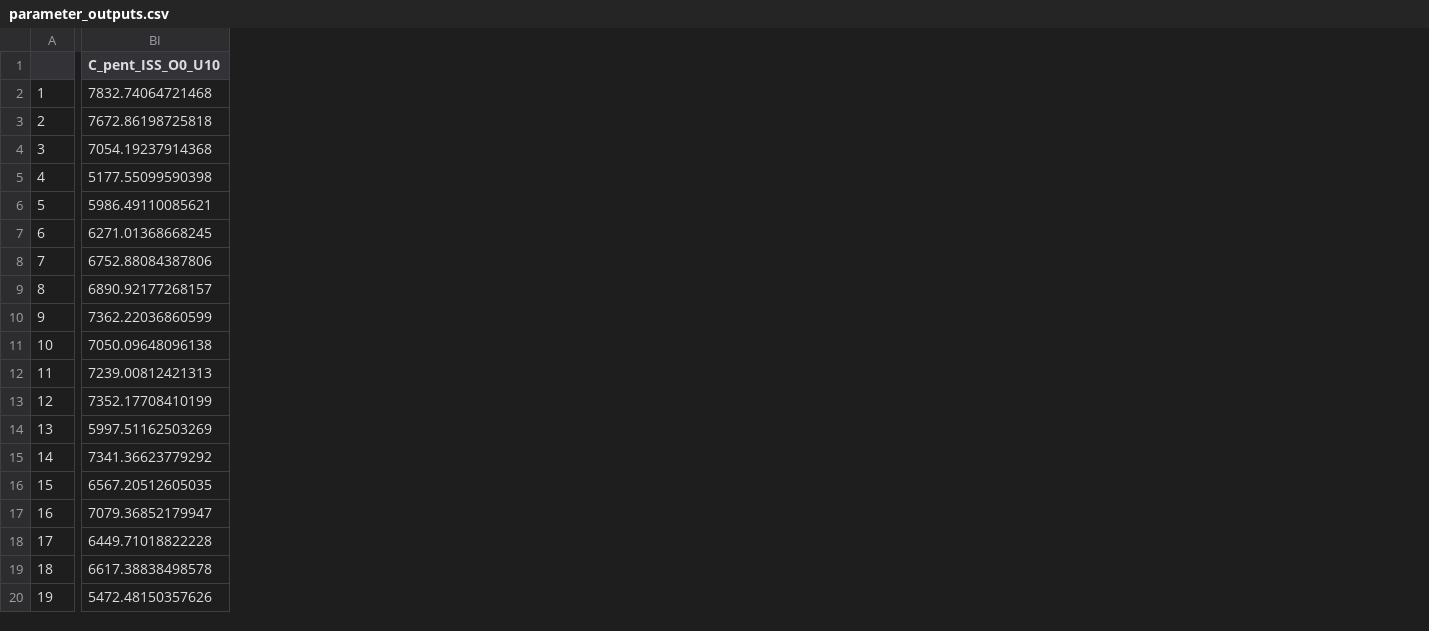
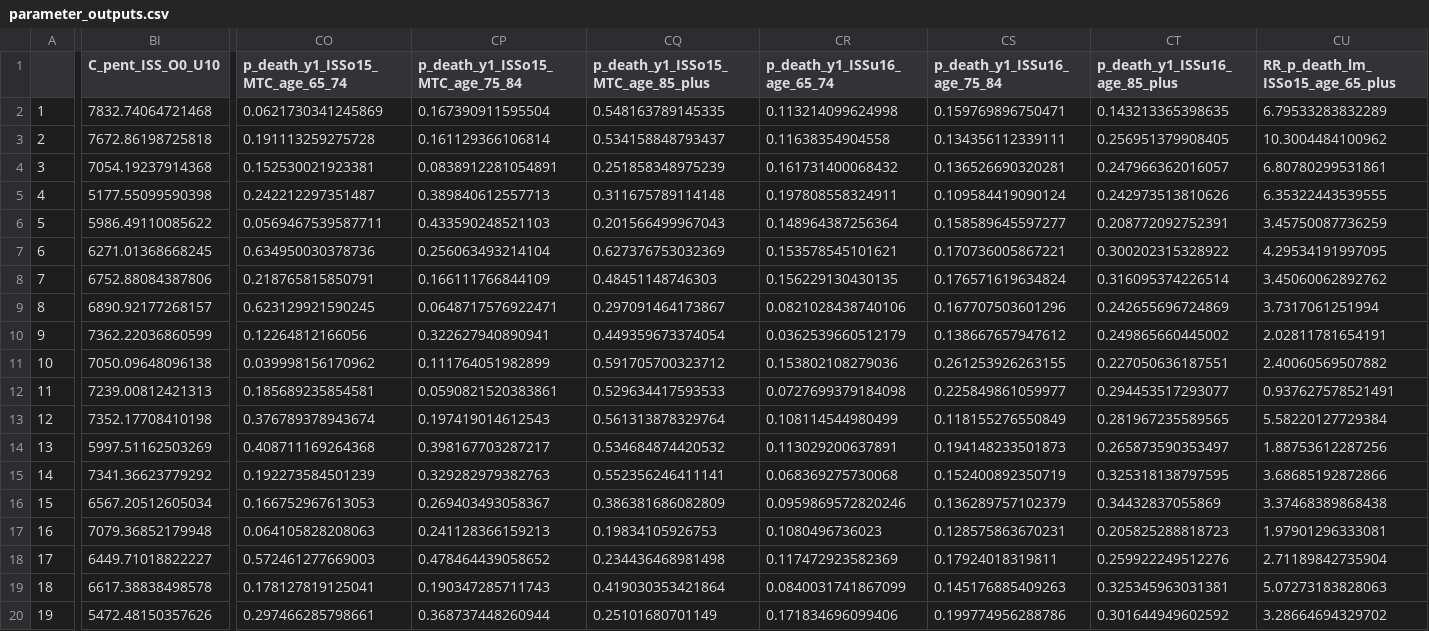
Before and after one commit to DanPollardSheff/ideal-winner, a CSV file: parameter_outputs.csv, drawn as a sheet; only a part is shown, gaps mark what is left out; the diff covers the shown part only; the diff names each change by its address in the sheet, - before the commit and + after, or states it on an @@ line.

Commit message:
Updated the RR parameters for inhospital mortality in the elderly (65+) & updated the code to have a switch between using the eldery specific RR for inhospital mortality and not & added functionality to use the different RRs

```diff
--- a/parameter_outputs.csv
+++ b/parameter_outputs.csv
+column CO (p_death_y1_ISSo15_MTC_age_65_74), rows 2-20: 0.0621730341245869 | 0.191113259275728 | 0.152530021923381 | 0.242212297351487 | 0.0569467539587711 | 0.634950030378736 | 0.218765815850791 | 0.623129921590245 | 0.12264812166056 | 0.039998156170962 | 0.185689235854581 | 0.376789378943674 | 0.408711169264368 | 0.192273584501239 | 0.166752967613053 | 0.064105828208063 | 0.572461277669003 | 0.178127819125041 | 0.297466285798661
+column CP (p_death_y1_ISSo15_MTC_age_75_84), rows 2-20: 0.167390911595504 | 0.161129366106814 | 0.0838912281054891 | 0.389840612557713 | 0.433590248521103 | 0.256063493214104 | 0.166111766844109 | 0.0648717576922471 | 0.322627940890941 | 0.111764051982899 | 0.0590821520383861 | 0.197419014612543 | 0.398167703287217 | 0.329282979382763 | 0.269403493058367 | 0.241128366159213 | 0.478464439058652 | 0.190347285711743 | 0.368737448260944
+column CQ, rows 1-20: p_death_y1_ISSo15_MTC_age_85_plus | 0.548163789145335 | 0.534158848793437 | 0.251858348975239 | 0.311675789114148 | 0.201566499967043 | 0.627376753032369 | 0.48451148746303 | 0.297091464173867 | 0.449359673374054 | 0.591705700323712 | 0.529634417593533 | 0.561313878329764 | 0.534684874420532 | 0.552356246411141 | 0.386381686082809 | 0.19834105926753 | 0.234436468981498 | 0.419030353421864 | 0.25101680701149
+column CR (p_death_y1_ISSu16_age_65_74), rows 2-20: 0.113214099624998 | 0.11638354904558 | 0.161731400068432 | 0.197808558324911 | 0.148964387256364 | 0.153578545101621 | 0.156229130430135 | 0.0821028438740106 | 0.0362539660512179 | 0.153802108279036 | 0.0727699379184098 | 0.108114544980499 | 0.113029200637891 | 0.068369275730068 | 0.0959869572820246 | 0.1080496736023 | 0.117472923582369 | 0.0840031741867099 | 0.171834696099406
+column CS (p_death_y1_ISSu16_age_75_84), rows 2-20: 0.159769896750471 | 0.134356112339111 | 0.136526690320281 | 0.109584419090124 | 0.158589645597277 | 0.170736005867221 | 0.176571619634824 | 0.167707503601296 | 0.138667657947612 | 0.261253926263155 | 0.225849861059977 | 0.118155276550849 | 0.194148233501873 | 0.152400892350719 | 0.136289757102379 | 0.128575863670231 | 0.17924018319811 | 0.145176885409263 | 0.199774956288786
+column CT (p_death_y1_ISSu16_age_85_plus), rows 2-20: 0.143213365398635 | 0.256951379908405 | 0.247966362016057 | 0.242973513810626 | 0.208772092752391 | 0.300202315328922 | 0.316095374226514 | 0.242655696724869 | 0.249865660445002 | 0.227050636187551 | 0.294453517293077 | 0.281967235589565 | 0.265873590353497 | 0.325318138797595 | 0.34432837055869 | 0.205825288818723 | 0.259922249512276 | 0.325345963031381 | 0.301644949602592
+column CU (RR_p_death_lm_ISSo15_age_65_plus), rows 2-20: 6.79533283832289 | 10.3004484100962 | 6.80780299531861 | 6.35322443539555 | 3.45750087736259 | 4.29534191997095 | 3.45060062892762 | 3.7317061251994 | 2.02811781654191 | 2.40060569507882 | 0.937627578521491 | 5.58220127729384 | 1.88753612287256 | 3.68685192872866 | 3.37468389868438 | 1.97901296333081 | 2.71189842735904 | 5.07273183828063 | 3.28664694329702
-BI6 (C_pent_ISS_O0_U10): 5986.49110085621
+BI6 (C_pent_ISS_O0_U10): 5986.49110085622
-BI13 (C_pent_ISS_O0_U10): 7352.17708410199
+BI13 (C_pent_ISS_O0_U10): 7352.17708410198
-BI16 (C_pent_ISS_O0_U10): 6567.20512605035
+BI16 (C_pent_ISS_O0_U10): 6567.20512605034
-BI17 (C_pent_ISS_O0_U10): 7079.36852179947
+BI17 (C_pent_ISS_O0_U10): 7079.36852179948
-BI18 (C_pent_ISS_O0_U10): 6449.71018822228
+BI18 (C_pent_ISS_O0_U10): 6449.71018822227
```
Also changed, not shown: 5 added columns and 7 edited cells elsewhere in this file, parameters.csv, 2 other files.
